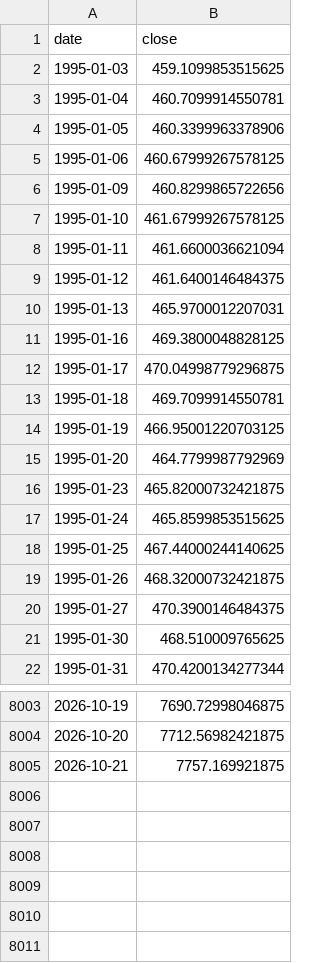
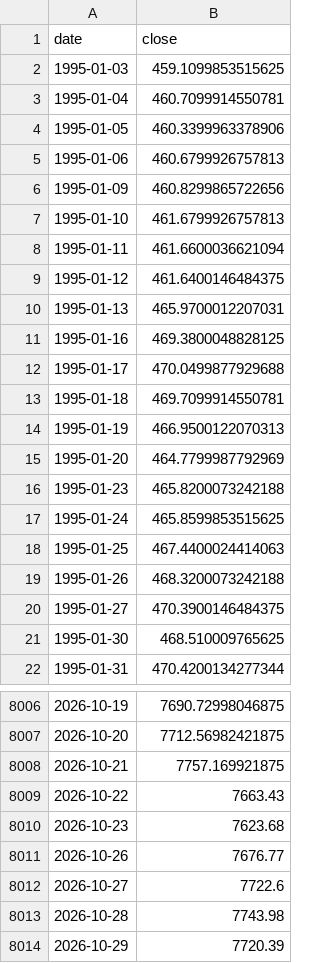
Before and after one commit to cwl-123/Explore, a CSV file: hs300-strategy-lab/data/sp500_price.csv, drawn as a sheet; only a part is shown, gaps mark what is left out; the diff covers the shown part only.

```diff
--- a/hs300-strategy-lab/data/sp500_price.csv
+++ b/hs300-strategy-lab/data/sp500_price.csv
@@ -4,5 +4,5 @@ date,close
 1995-01-05,460.3399963378906
-1995-01-06,460.67999267578125
+1995-01-06,460.6799926757813
 1995-01-09,460.8299865722656
-1995-01-10,461.67999267578125
+1995-01-10,461.6799926757813
 1995-01-11,461.6600036621094
@@ -11,10 +11,10 @@ date,close
 1995-01-16,469.3800048828125
-1995-01-17,470.04998779296875
+1995-01-17,470.0499877929688
 1995-01-18,469.7099914550781
-1995-01-19,466.95001220703125
+1995-01-19,466.9500122070313
 1995-01-20,464.7799987792969
-1995-01-23,465.82000732421875
+1995-01-23,465.8200073242188
 1995-01-24,465.8599853515625
-1995-01-25,467.44000244140625
-1995-01-26,468.32000732421875
+1995-01-25,467.4400024414063
+1995-01-26,468.3200073242188
 1995-01-27,470.3900146484375
@@ -8005 +8008,7 @@ date,close
 2026-10-21,7757.169921875
+2026-10-22,7663.43
+2026-10-23,7623.68
+2026-10-26,7676.77
+2026-10-27,7722.6
+2026-10-28,7743.98
+2026-10-29,7720.39
```
Also changed, not shown: 3 added rows and 151 edited cells elsewhere in this file, hs300-strategy-lab/data/a500.csv, hs300-strategy-lab/data/cyb_price.csv, 16 other files.
